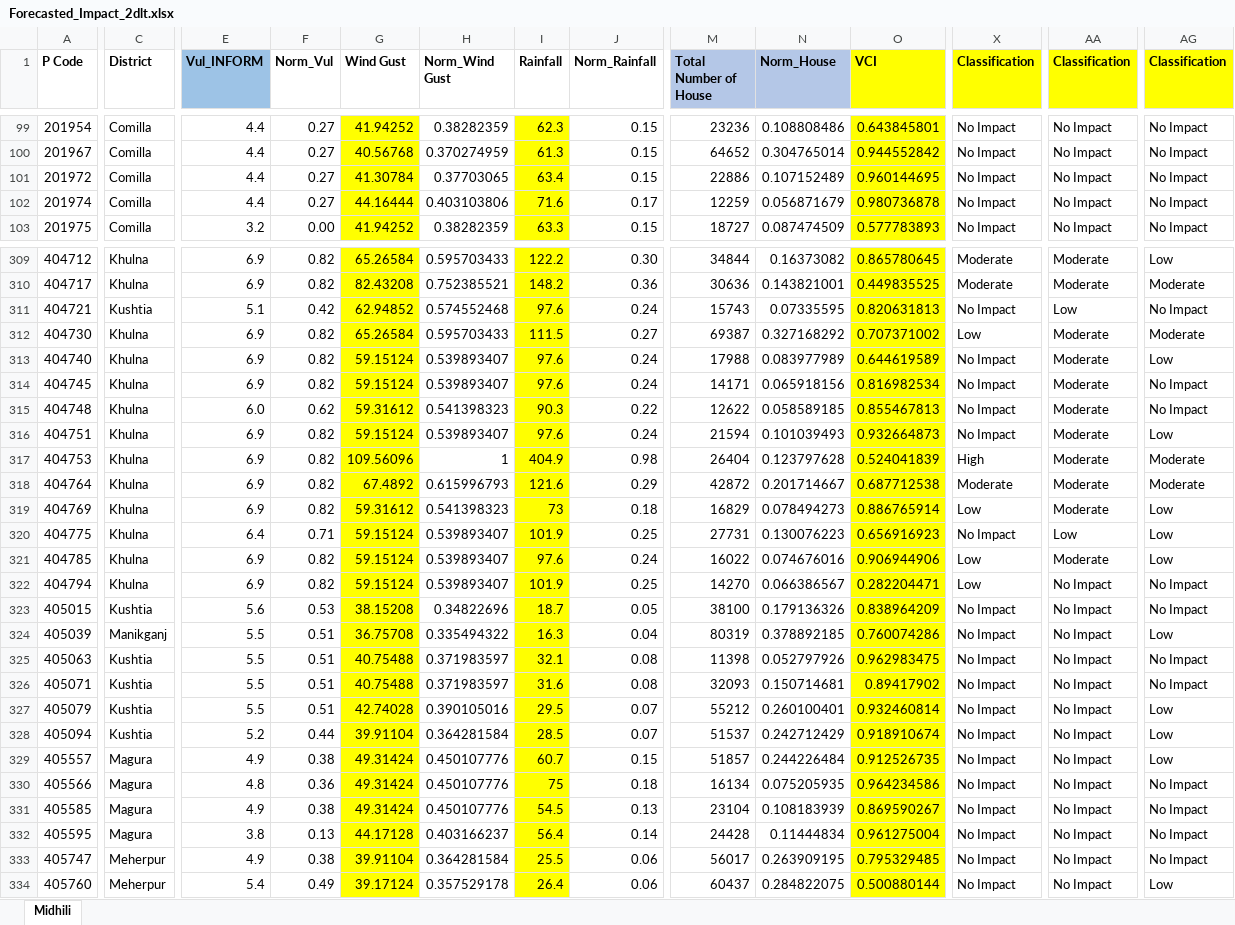
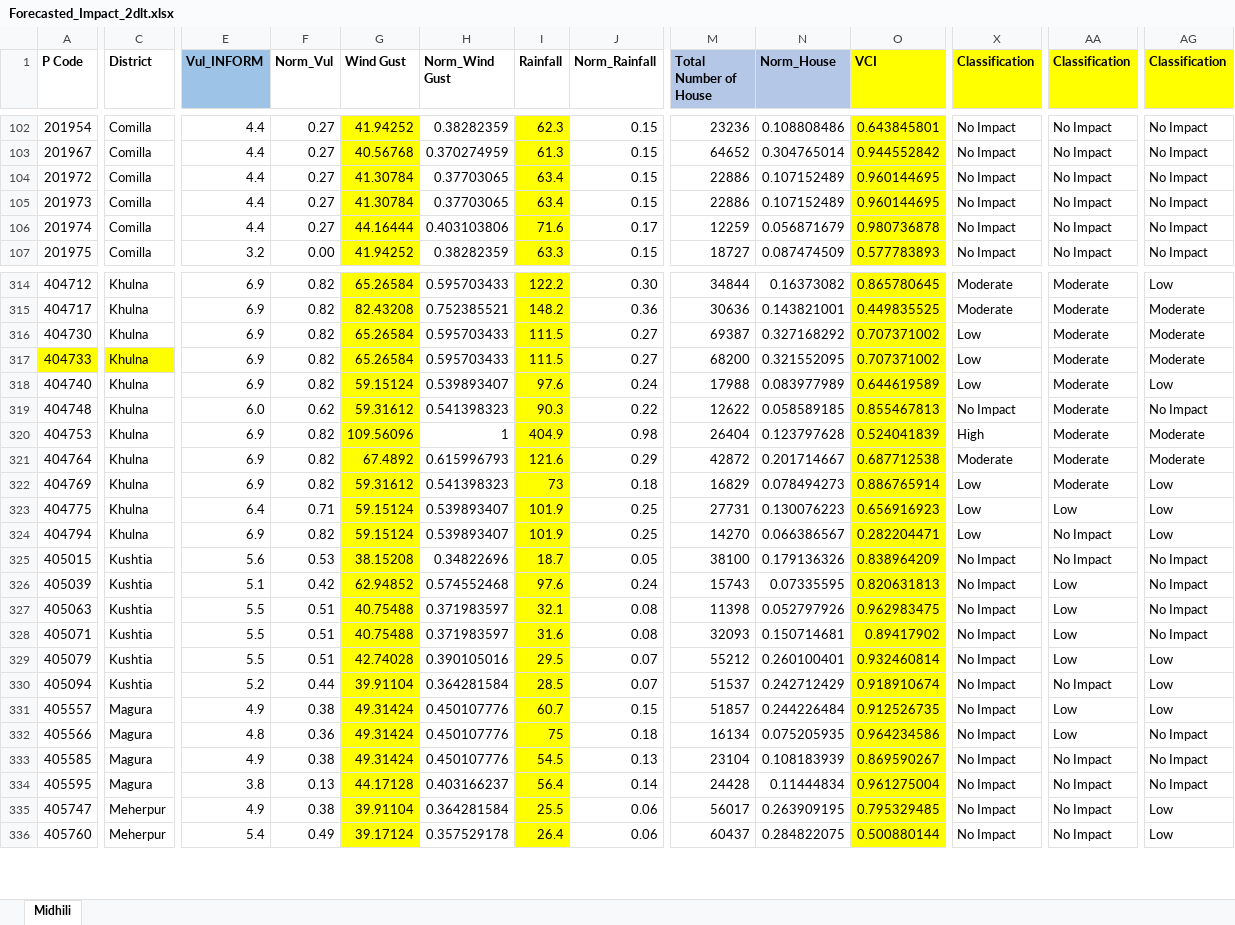
Before and after one commit to ibrahim-abdullah16/IBF-Analysis, an Excel workbook: data/sample/midhili/Forecasted_Impact_2dlt.xlsx, sheet Midhili, drawn as a sheet; only a part is shown, gaps mark what is left out; values as stored, in another font and other column widths than the file's, no borders; removed rows and columns are numbered as before the commit, all else as after; rows hold the shown columns only; the diff covers the shown part only; the diff names each change by its address in the sheet, - before the commit and + after, or states it on an @@ line.

```diff
--- a/data/sample/midhili/Forecasted_Impact_2dlt.xlsx (sheet Midhili)
+++ b/data/sample/midhili/Forecasted_Impact_2dlt.xlsx (sheet Midhili)
+row 105: 201973 | Comilla | 4.4 | 0.27 | 41.30784 | 0.37703065 | 63.4 | 0.15 | 22886 | 0.107152489 | 0.960144695 | No Impact | No Impact | No Impact
-row 311: 404721 | Kushtia | 5.1 | 0.42 | 62.94852 | 0.574552468 | 97.6 | 0.24 | 15743 | 0.07335595 | 0.820631813 | No Impact | Low | No Impact
+row 317: 404733 | Khulna | 6.9 | 0.82 | 65.26584 | 0.595703433 | 111.5 | 0.27 | 68200 | 0.321552095 | 0.707371002 | Low | Moderate | Moderate
-X318 (Classification): No Impact
+X318 (Classification): Low
-row 314: 404745 | Khulna | 6.9 | 0.82 | 59.15124 | 0.539893407 | 97.6 | 0.24 | 14171 | 0.065918156 | 0.816982534 | No Impact | Moderate | No Impact
-row 316: 404751 | Khulna | 6.9 | 0.82 | 59.15124 | 0.539893407 | 97.6 | 0.24 | 21594 | 0.101039493 | 0.932664873 | No Impact | Moderate | Low
-X323 (Classification): No Impact
+X323 (Classification): Low
-row 321: 404785 | Khulna | 6.9 | 0.82 | 59.15124 | 0.539893407 | 97.6 | 0.24 | 16022 | 0.074676016 | 0.906944906 | Low | Moderate | Low
-AG324 (Classification): No Impact
+AG324 (Classification): Low
-C326 (District): Manikganj
+C326 (District): Kushtia
-E326 (Vul_INFORM): 5.5
+E326 (Vul_INFORM): 5.1
-F326 (Norm_Vul): 0.51
+F326 (Norm_Vul): 0.42
-G326 (Wind Gust): 36.75708
+G326 (Wind Gust): 62.94852
-H326 (Norm_Wind Gust): 0.335494322
+H326 (Norm_Wind Gust): 0.574552468
-I326 (Rainfall): 16.3
+I326 (Rainfall): 97.6
-J326 (Norm_Rainfall): 0.04
+J326 (Norm_Rainfall): 0.24
-M326 (Total Number of House): 80319
+M326 (Total Number of House): 15743
-N326 (Norm_House): 0.378892185
+N326 (Norm_House): 0.07335595
-O326 (VCI): 0.760074286
+O326 (VCI): 0.820631813
-AA326:AA329 (Classification): No Impact
+AA326:AA329 (Classification): Low
-AG326 (Classification): Low
+AG326 (Classification): No Impact
-AA331:AA332 (Classification): No Impact
+AA331:AA332 (Classification): Low
-AG335 (Classification): No Impact
+AG335 (Classification): Low
```
Also changed, not shown: 4 added rows, 327 edited cells and cell formats elsewhere in this sheet, formulas that keep their value, data/sample/midhili/Forecasted_Impact_1dlt.xlsx, data/sample/midhili/Forecasted_Impact_3dlt.xlsx, 14 other files.
